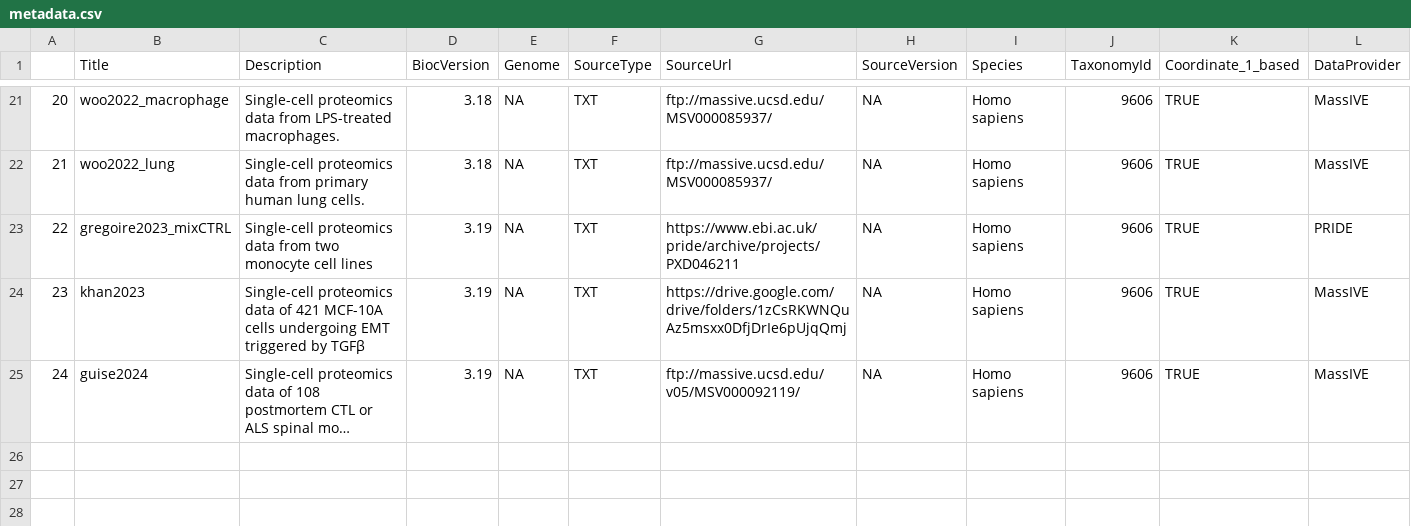
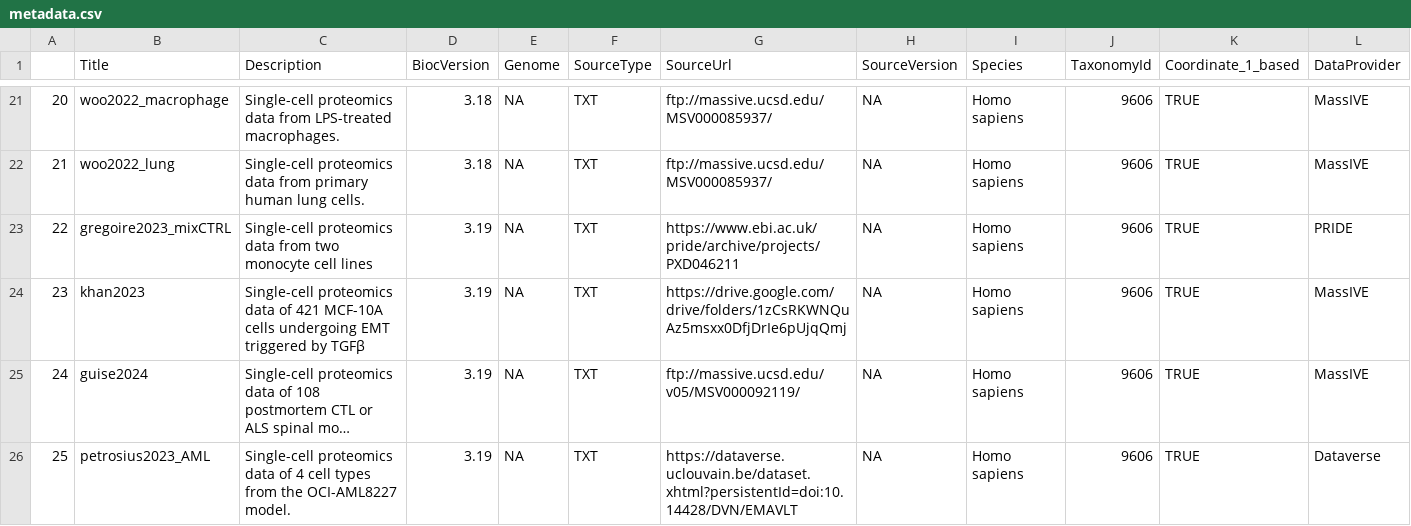
Before and after one commit to UCLouvain-CBIO/scpdata, a CSV file: inst/extdata/metadata.csv, drawn as a sheet; only a part is shown, gaps mark what is left out; long unchanged cells end in …; rows hold the shown columns only; the diff names each change by its address in the sheet, - before the commit and + after, or states it on an @@ line.

Commit message:
Update metadata.csv
Added petrosius2023_AML

```diff
--- a/inst/extdata/metadata.csv
+++ b/inst/extdata/metadata.csv
+row 26: 25 | petrosius2023_AML | Single-cell proteomics data of 4 cell types from the OCI-AML8227 model. | 3.19 | NA | TXT | https://dataverse.uclouvain.be/dataset.xhtml?persistentId=doi:10.14428/DVN/EMAVLT | NA | Homo sapiens | 9606 | TRUE | Dataverse
```
